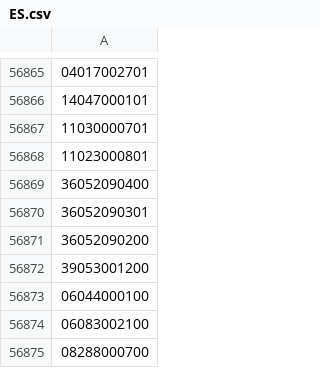
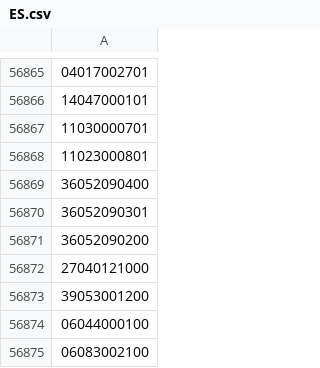
Before and after one commit to OSM-es/validador-ine, a CSV file: ES.csv, drawn as a sheet; only a part is shown, gaps mark what is left out; the shorter side is filled out with more unchanged rows; the diff names each change by its address in the sheet, - before the commit and + after, or states it on an @@ line.

```diff
--- a/ES.csv
+++ b/ES.csv
+row 56872: 27040121000
```
